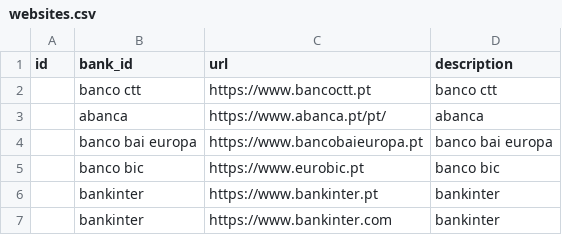
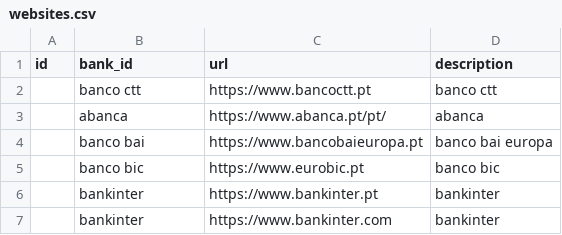
Before and after one commit to susannapezzini/pwc_challenge, a CSV file: lib/seeds/websites.csv, drawn as a sheet.

```diff
--- a/lib/seeds/websites.csv
+++ b/lib/seeds/websites.csv
@@ -3,3 +3,3 @@ id;bank_id;url;description
 ;abanca;https://www.abanca.pt/pt/;abanca
-;banco bai europa;https://www.bancobaieuropa.pt;banco bai europa
+;banco bai;https://www.bancobaieuropa.pt;banco bai europa
 ;banco bic;https://www.eurobic.pt;banco bic
```
Also changed, not shown: lib/seeds/banks.csv, 1 other file.
